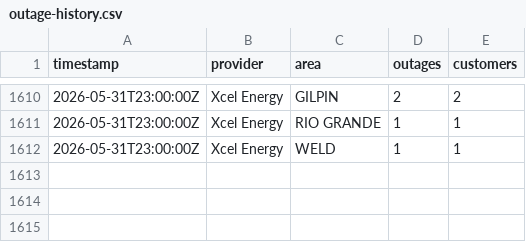
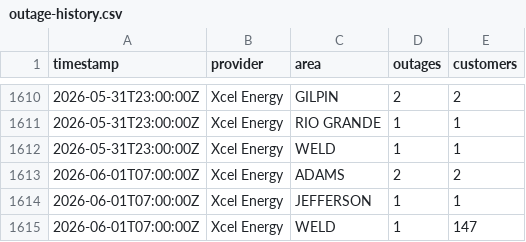
Before and after one commit to aachokey/denver-outages, a CSV file: outage-history.csv, drawn as a sheet; only a part is shown, gaps mark what is left out; the diff names each change by its address in the sheet, - before the commit and + after, or states it on an @@ line.

```diff
--- a/outage-history.csv
+++ b/outage-history.csv
+row 1613: 2026-06-01T07:00:00Z | Xcel Energy | ADAMS | 2 | 2
+row 1614: 2026-06-01T07:00:00Z | Xcel Energy | JEFFERSON | 1 | 1
+row 1615: 2026-06-01T07:00:00Z | Xcel Energy | WELD | 1 | 147
```
Also changed, not shown: 3 other files.
